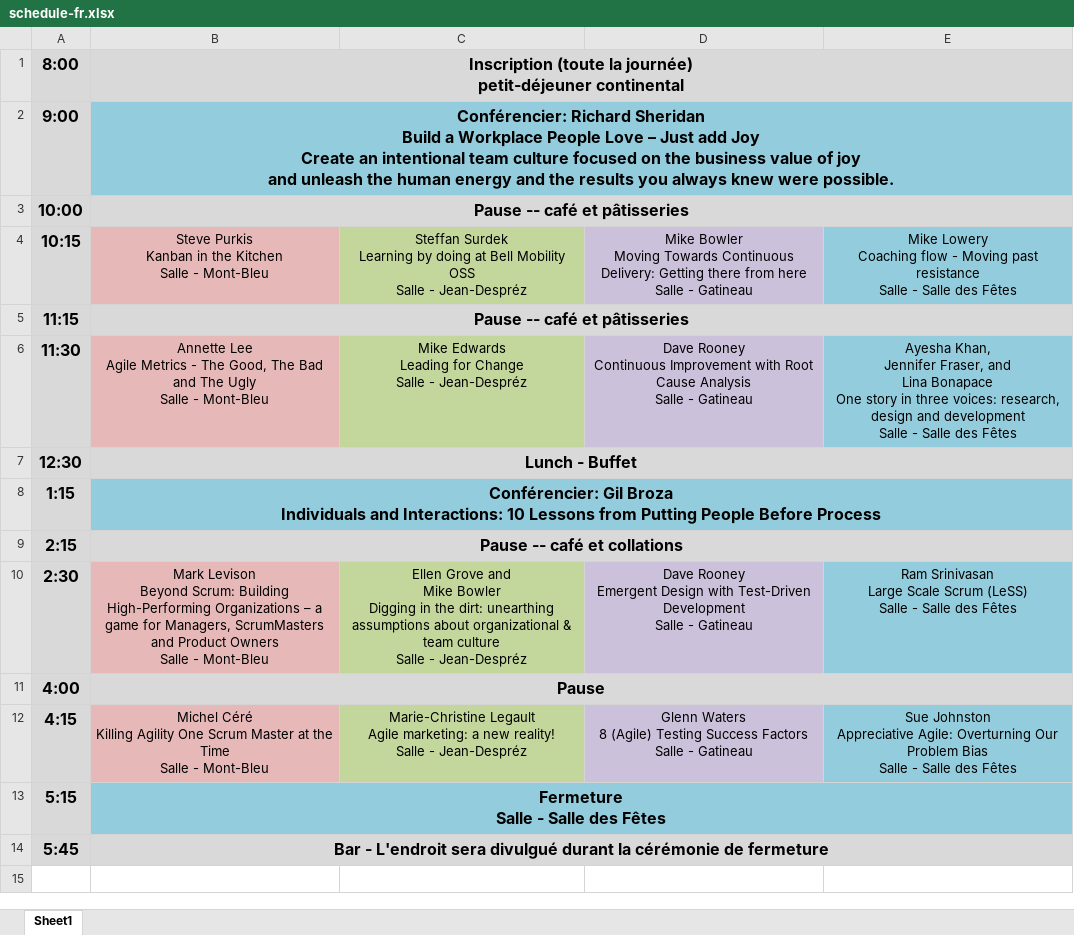
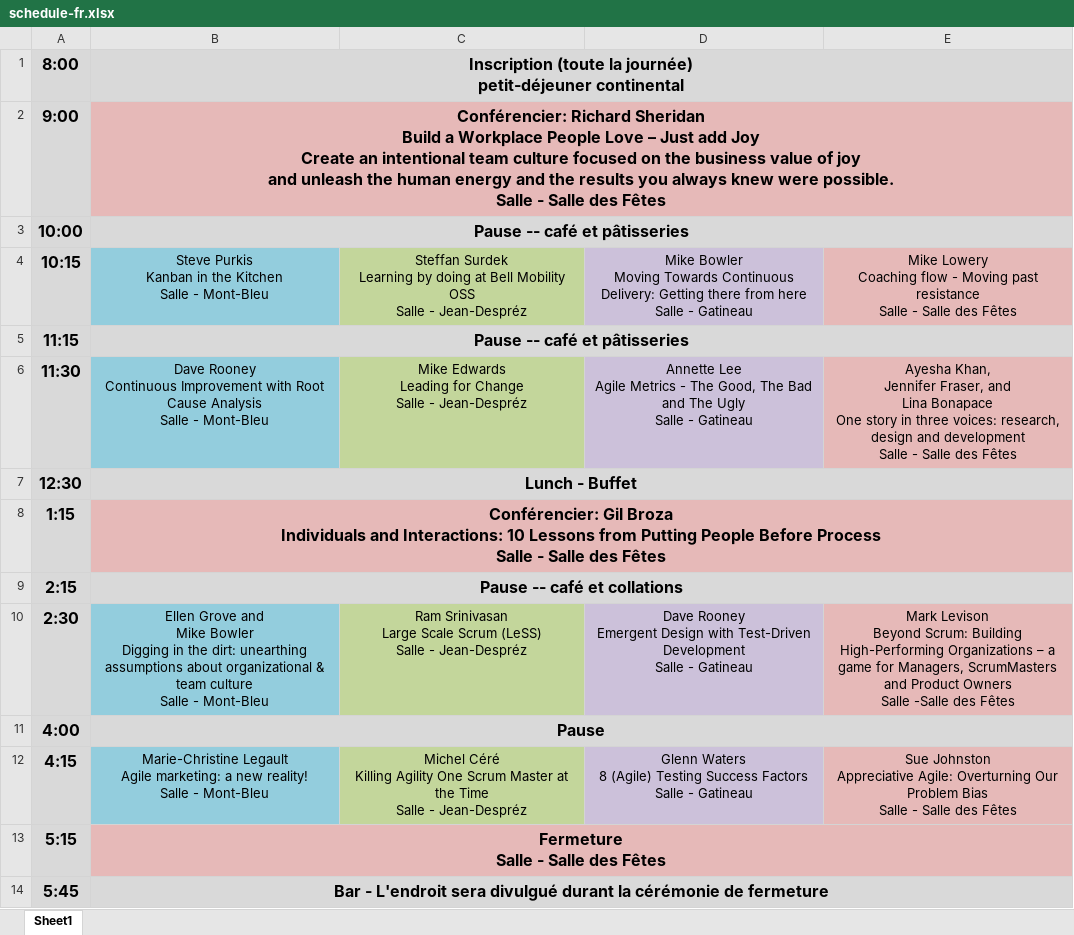
Before and after one commit to gwww/goat-2015, an Excel workbook: fr/schedule/schedule-fr.xlsx, sheet Sheet1, drawn as a sheet; values as stored, in another font and other column widths than the file's, no borders; ↵ is a line break in a cell; the diff names each change by its address in the sheet, - before the commit and + after, or states it on an @@ line.

```diff
--- a/fr/schedule/schedule-fr.xlsx (sheet Sheet1)
+++ b/fr/schedule/schedule-fr.xlsx (sheet Sheet1)
-B2: …were possible.
+B2: …were possible. ↵ Salle - Salle des Fêtes
-B2:E2 fill: #93CDDD
+B2:E2 fill: #E6B9B8
-B4 fill: #E6B9B8
+B4 fill: #93CDDD
-E4 fill: #93CDDD
+E4 fill: #E6B9B8
-B6: Annette Lee ↵ Agile Metrics - The Good, The Bad and The Ugly ↵ Salle -…
+B6: Dave Rooney ↵ Continuous Improvement with Root Cause Analysis ↵ Salle -…
-B6 fill: #E6B9B8
+B6 fill: #93CDDD
-D6: Dave Rooney ↵ Continuous Improvement with Root Cause Analysis ↵ Salle -…
+D6: Annette Lee ↵ Agile Metrics - The Good, The Bad and The Ugly ↵ Salle -…
-E6 fill: #93CDDD
+E6 fill: #E6B9B8
-B8: …Before Process
+B8: …Before Process ↵ Salle - Salle des Fêtes
-B8:E8 fill: #93CDDD
+B8:E8 fill: #E6B9B8
-B10: Mark Levison ↵ Beyond Scrum: Building High-Performing Organizations – a game for Managers, ScrumMasters and Product Owners ↵ Salle -…
+B10: Ellen Grove and ↵ Mike Bowler ↵ Digging in the dirt: unearthing assumptions about organizational & team culture ↵ Salle -…
-B10 fill: #E6B9B8
+B10 fill: #93CDDD
-C10: Ellen Grove and ↵ Mike Bowler ↵ Digging in the dirt: unearthing assumptions about organizational & team culture ↵ Salle -…
+C10: Ram Srinivasan ↵ Large Scale Scrum (LeSS) ↵ Salle -…
-E10: Ram Srinivasan ↵ Large Scale Scrum (LeSS) ↵ Salle - Salle des Fêtes
+E10: Mark Levison ↵ Beyond Scrum: Building High-Performing Organizations – a game for Managers, ScrumMasters and Product Owners ↵ Salle -Salle des Fêtes
-E10 fill: #93CDDD
+E10 fill: #E6B9B8
-B12: Michel Céré ↵ Killing Agility One Scrum Master at the Time ↵ Salle -…
+B12: Marie-Christine Legault ↵ Agile marketing: a new reality! ↵ Salle -…
-B12 fill: #E6B9B8
+B12 fill: #93CDDD
-C12: Marie-Christine Legault ↵ Agile marketing: a new reality! ↵ Salle -…
+C12: Michel Céré ↵ Killing Agility One Scrum Master at the Time ↵ Salle -…
-E12 fill: #93CDDD
+E12 fill: #E6B9B8
-B13:E13 fill: #93CDDD
+B13:E13 fill: #E6B9B8
```
Also changed, not shown: en/schedule/schedule.xlsx, 6 other files.
